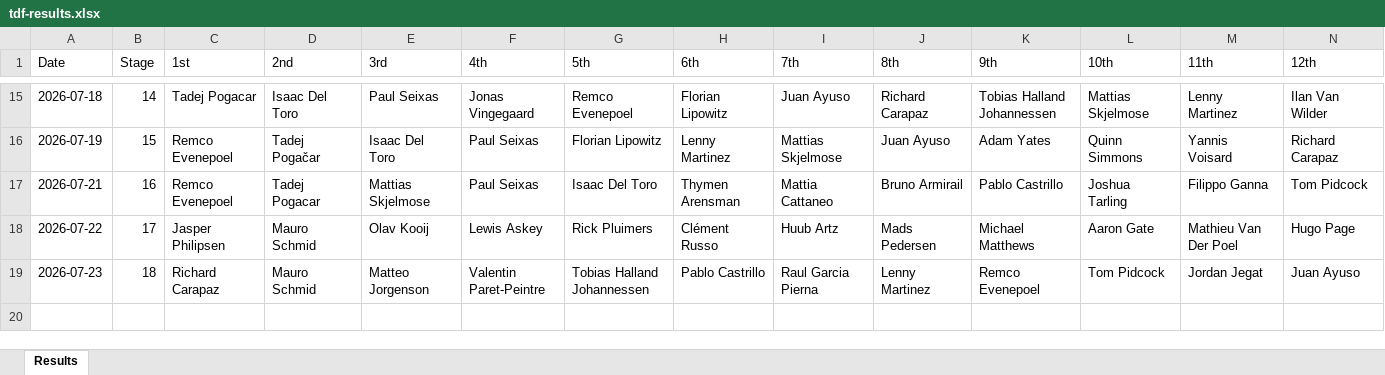
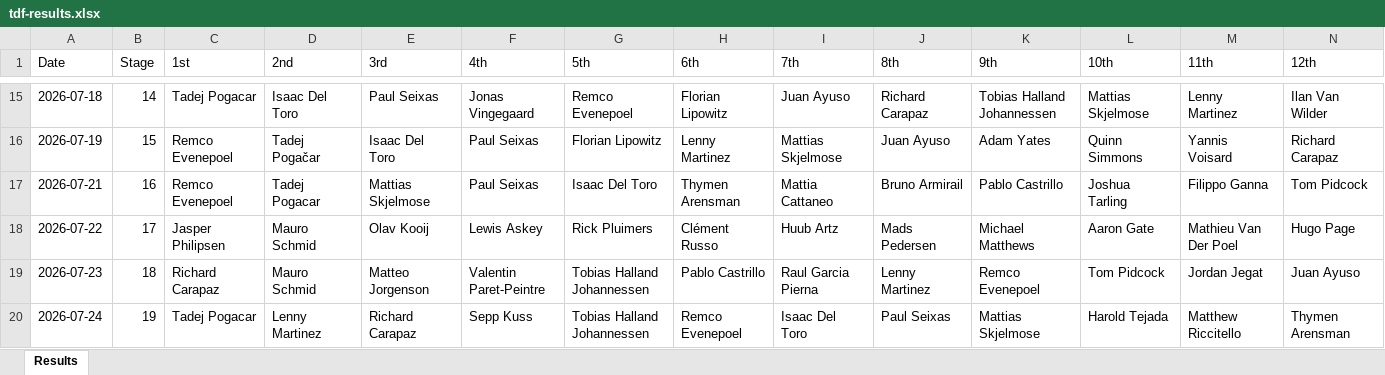
Before and after one commit to danpsh/2026-Fantasy-Cycling, an Excel workbook: tdf-results.xlsx, sheet Results, drawn as a sheet; only a part is shown, gaps mark what is left out; values as stored, in another font and other column widths than the file's, no borders; rows hold the shown columns only; the diff names each change by its address in the sheet, - before the commit and + after, or states it on an @@ line.

```diff
--- a/tdf-results.xlsx (sheet Results)
+++ b/tdf-results.xlsx (sheet Results)
+row 20: 2026-07-24 | 19 | Tadej Pogacar | Lenny Martinez | Richard Carapaz | Sepp Kuss | Tobias Halland Johannessen | Remco Evenepoel | Isaac Del Toro | Paul Seixas | Mattias Skjelmose | Harold Tejada | Matthew Riccitello | Thymen Arensman
```
Also changed, not shown: annual-results.xlsx.
